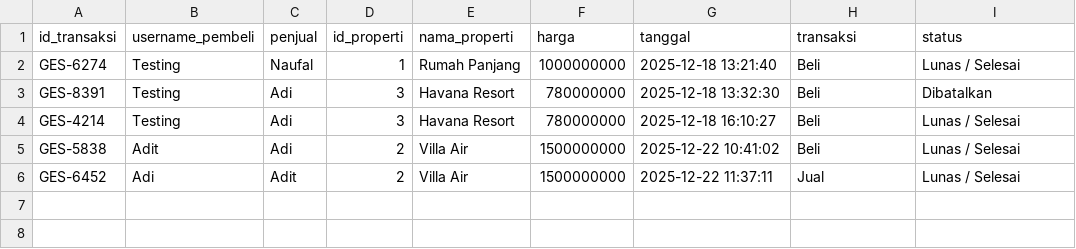
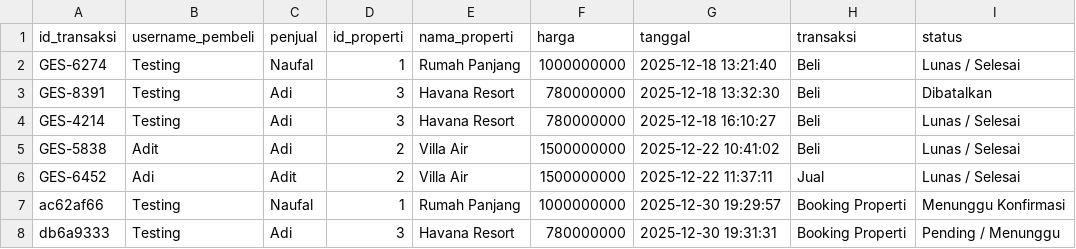
Before and after one commit to Liann-dev/GeoEstate, a CSV file: data/transaksi.csv, drawn as a sheet.

Commit message:
Rework fitur checkout -> booking

```diff
--- a/data/transaksi.csv
+++ b/data/transaksi.csv
@@ -6 +6,3 @@ GES-5838,Adit,Adi,2,Villa Air,1500000000,2025-12-22 10:41:02,Beli,Lunas / Selesa
 GES-6452,Adi,Adit,2,Villa Air,1500000000,2025-12-22 11:37:11,Jual,Lunas / Selesai
+ac62af66,Testing,Naufal,1,Rumah Panjang,1000000000,2025-12-30 19:29:57,Booking Properti,Menunggu Konfirmasi
+db6a9333,Testing,Adi,3,Havana Resort,780000000,2025-12-30 19:31:31,Booking Properti,Pending / Menunggu
```
Also changed, not shown: data/users.csv, 2 other files.
